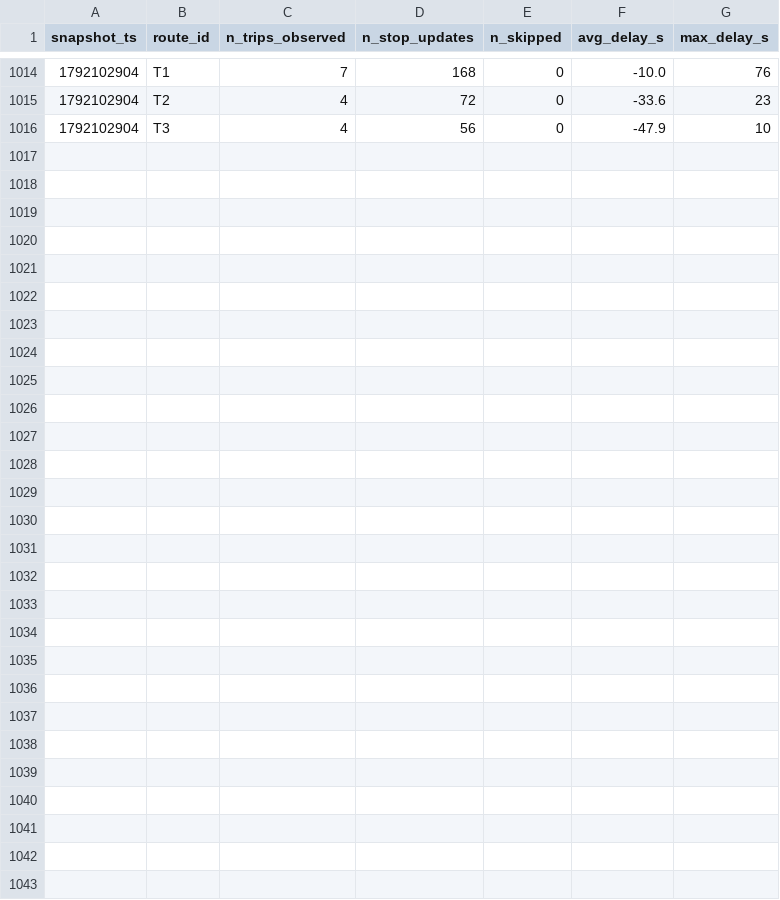
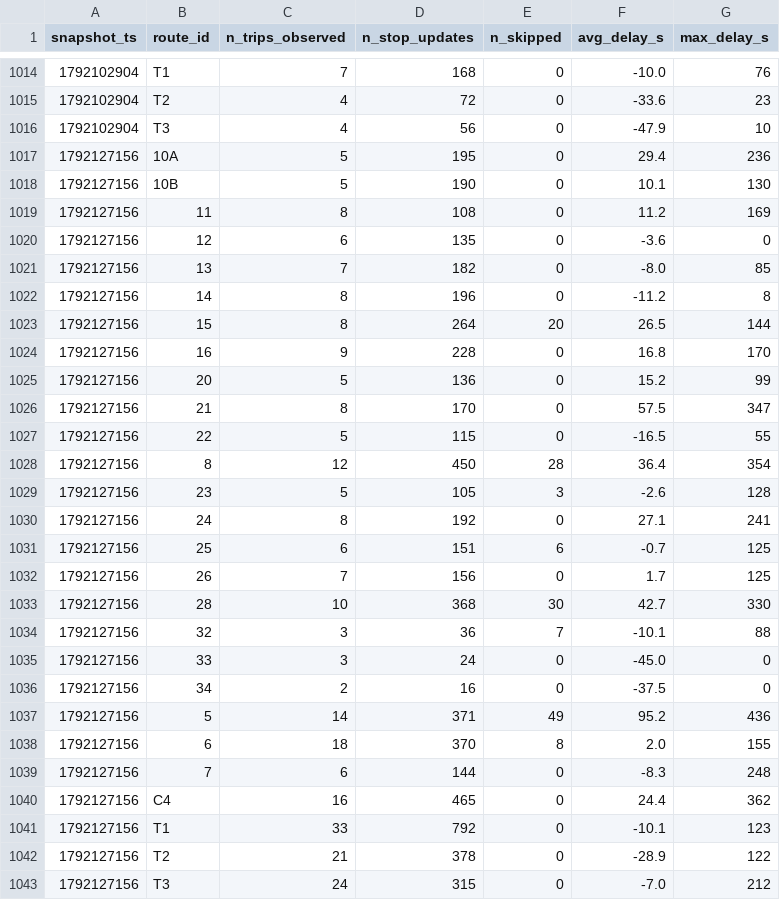
Before and after one commit to exofri/smart-mobility-lemans, a CSV file: data/history/route_delays_2026-10.csv, drawn as a sheet; only a part is shown, gaps mark what is left out.

```diff
--- a/data/history/route_delays_2026-10.csv
+++ b/data/history/route_delays_2026-10.csv
@@ -1016 +1016,28 @@ snapshot_ts,route_id,n_trips_observed,n_stop_updates,n_skipped,avg_delay_s,max_d
 1792102904,T3,4,56,0,-47.9,10
+1792127156,10A,5,195,0,29.4,236
+1792127156,10B,5,190,0,10.1,130
+1792127156,11,8,108,0,11.2,169
+1792127156,12,6,135,0,-3.6,0
+1792127156,13,7,182,0,-8.0,85
+1792127156,14,8,196,0,-11.2,8
+1792127156,15,8,264,20,26.5,144
+1792127156,16,9,228,0,16.8,170
+1792127156,20,5,136,0,15.2,99
+1792127156,21,8,170,0,57.5,347
+1792127156,22,5,115,0,-16.5,55
+1792127156,8,12,450,28,36.4,354
+1792127156,23,5,105,3,-2.6,128
+1792127156,24,8,192,0,27.1,241
+1792127156,25,6,151,6,-0.7,125
+1792127156,26,7,156,0,1.7,125
+1792127156,28,10,368,30,42.7,330
+1792127156,32,3,36,7,-10.1,88
+1792127156,33,3,24,0,-45.0,0
+1792127156,34,2,16,0,-37.5,0
+1792127156,5,14,371,49,95.2,436
+1792127156,6,18,370,8,2.0,155
+1792127156,7,6,144,0,-8.3,248
+1792127156,C4,16,465,0,24.4,362
+1792127156,T1,33,792,0,-10.1,123
+1792127156,T2,21,378,0,-28.9,122
+1792127156,T3,24,315,0,-7.0,212
```
Also changed, not shown: 1 other file.
